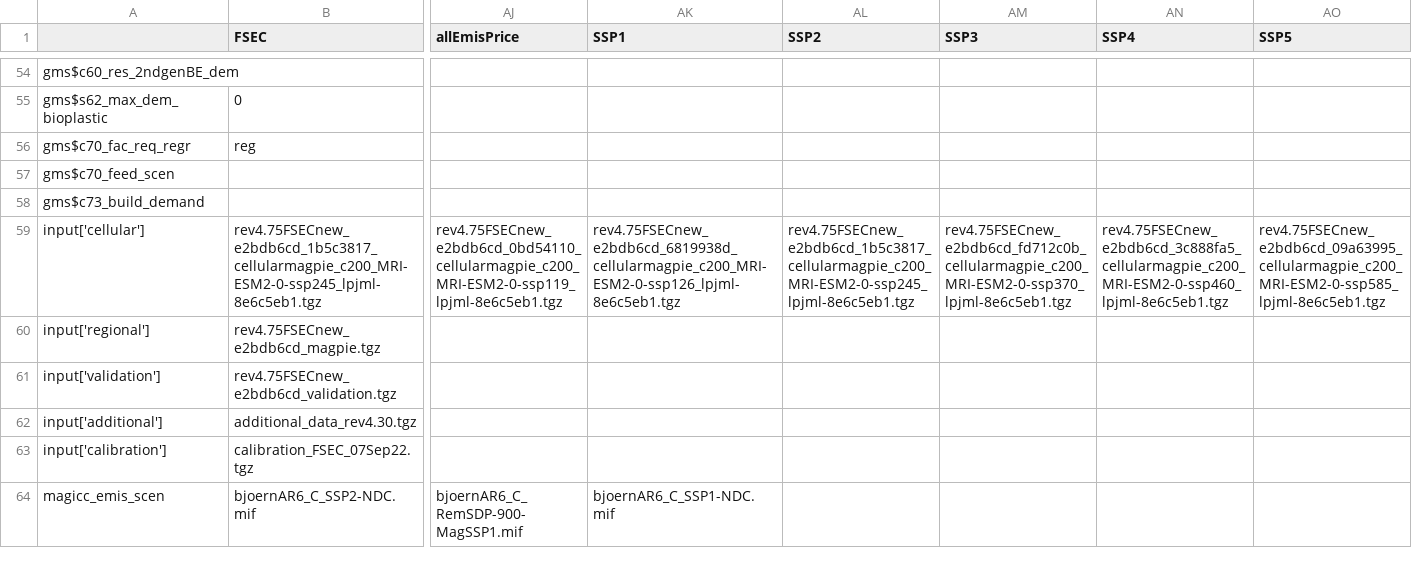
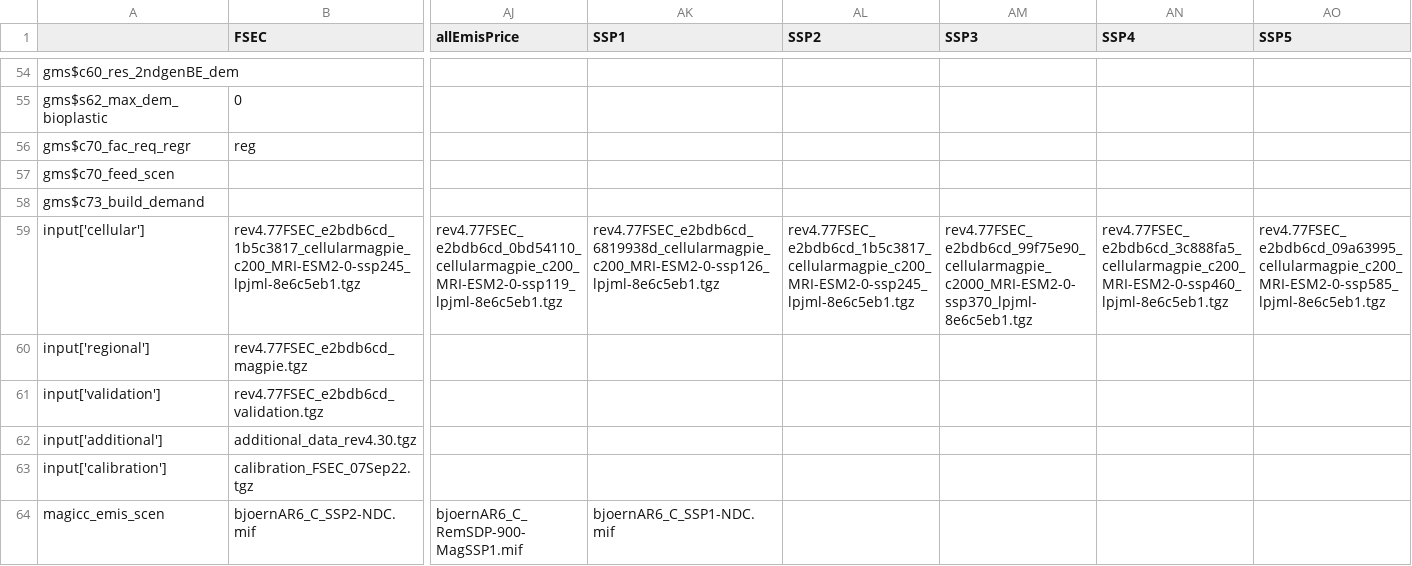
Before and after one commit to magpiemodel/magpie, a CSV file: config/scenario_fsec.csv, drawn as a sheet; only a part is shown, gaps mark what is left out; the diff names each change by its address in the sheet, - before the commit and + after, or states it on an @@ line.

```diff
--- a/config/scenario_fsec.csv
+++ b/config/scenario_fsec.csv
-B59 (FSEC): rev4.75FSECnew_e2bdb6cd_1b5c3817_cellularmagpie_c200_MRI-ESM2-0-ssp245_lpjml-8e6c5eb1.tgz
+B59 (FSEC): rev4.77FSEC_e2bdb6cd_1b5c3817_cellularmagpie_c200_MRI-ESM2-0-ssp245_lpjml-8e6c5eb1.tgz
-AJ59 (allEmisPrice): rev4.75FSECnew_e2bdb6cd_0bd54110_cellularmagpie_c200_MRI-ESM2-0-ssp119_lpjml-8e6c5eb1.tgz
+AJ59 (allEmisPrice): rev4.77FSEC_e2bdb6cd_0bd54110_cellularmagpie_c200_MRI-ESM2-0-ssp119_lpjml-8e6c5eb1.tgz
-AK59 (SSP1): rev4.75FSECnew_e2bdb6cd_6819938d_cellularmagpie_c200_MRI-ESM2-0-ssp126_lpjml-8e6c5eb1.tgz
+AK59 (SSP1): rev4.77FSEC_e2bdb6cd_6819938d_cellularmagpie_c200_MRI-ESM2-0-ssp126_lpjml-8e6c5eb1.tgz
-AL59 (SSP2): rev4.75FSECnew_e2bdb6cd_1b5c3817_cellularmagpie_c200_MRI-ESM2-0-ssp245_lpjml-8e6c5eb1.tgz
+AL59 (SSP2): rev4.77FSEC_e2bdb6cd_1b5c3817_cellularmagpie_c200_MRI-ESM2-0-ssp245_lpjml-8e6c5eb1.tgz
-AM59 (SSP3): rev4.75FSECnew_e2bdb6cd_fd712c0b_cellularmagpie_c200_MRI-ESM2-0-ssp370_lpjml-8e6c5eb1.tgz
+AM59 (SSP3): rev4.77FSEC_e2bdb6cd_99f75e90_cellularmagpie_c2000_MRI-ESM2-0-ssp370_lpjml-8e6c5eb1.tgz
-AN59 (SSP4): rev4.75FSECnew_e2bdb6cd_3c888fa5_cellularmagpie_c200_MRI-ESM2-0-ssp460_lpjml-8e6c5eb1.tgz
+AN59 (SSP4): rev4.77FSEC_e2bdb6cd_3c888fa5_cellularmagpie_c200_MRI-ESM2-0-ssp460_lpjml-8e6c5eb1.tgz
-AO59 (SSP5): rev4.75FSECnew_e2bdb6cd_09a63995_cellularmagpie_c200_MRI-ESM2-0-ssp585_lpjml-8e6c5eb1.tgz
+AO59 (SSP5): rev4.77FSEC_e2bdb6cd_09a63995_cellularmagpie_c200_MRI-ESM2-0-ssp585_lpjml-8e6c5eb1.tgz
-B60 (FSEC): rev4.75FSECnew_e2bdb6cd_magpie.tgz
+B60 (FSEC): rev4.77FSEC_e2bdb6cd_magpie.tgz
-B61 (FSEC): rev4.75FSECnew_e2bdb6cd_validation.tgz
+B61 (FSEC): rev4.77FSEC_e2bdb6cd_validation.tgz
```
Also changed, not shown: 2 other files.
